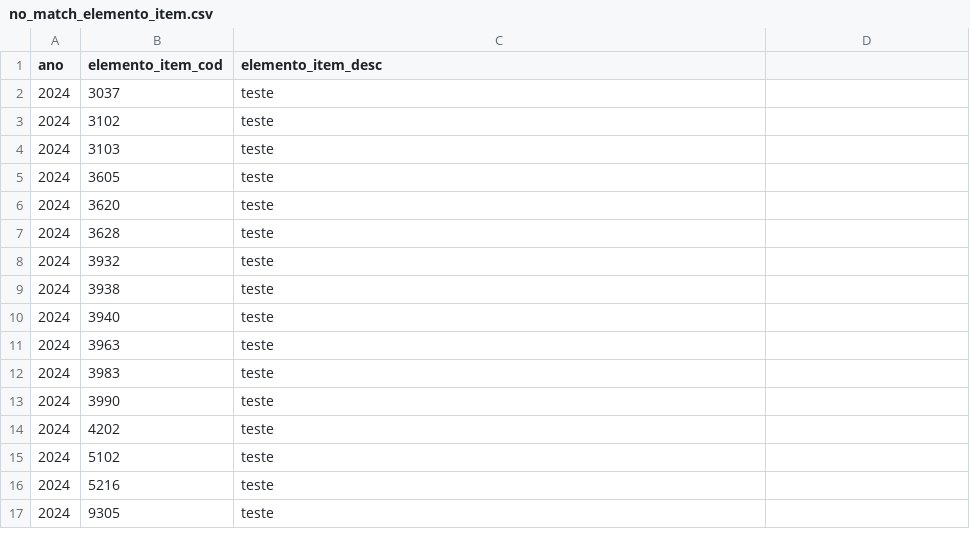
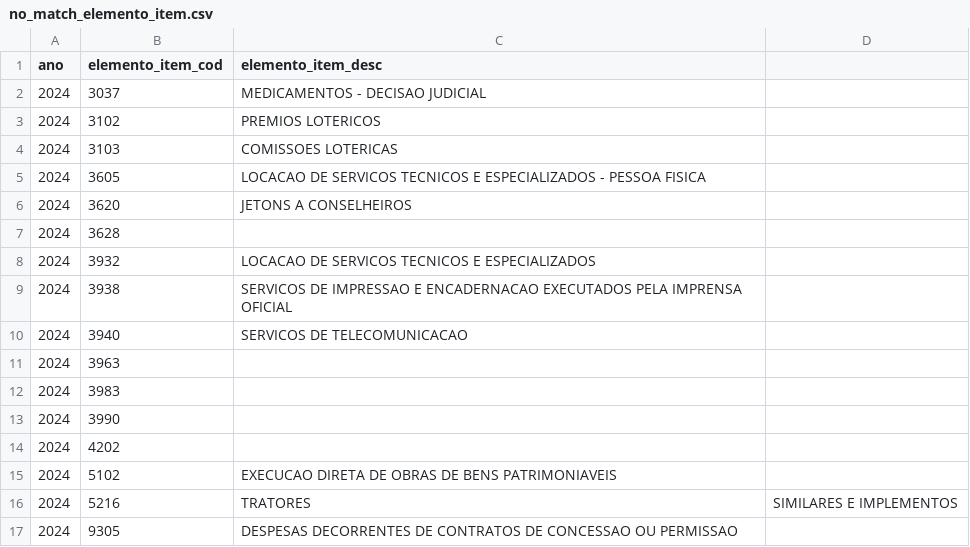
Before and after one commit to splor-mg/dados-aux-classificadores, a CSV file: no_match_elemento_item.csv, drawn as a sheet.

Commit message:
atualiza no_match_elemento_item.csv

```diff
--- a/no_match_elemento_item.csv
+++ b/no_match_elemento_item.csv
@@ -1,17 +1,17 @@
 ano,elemento_item_cod,elemento_item_desc
-2024,3037,teste
-2024,3102,teste
-2024,3103,teste
-2024,3605,teste
-2024,3620,teste
-2024,3628,teste
-2024,3932,teste
-2024,3938,teste
-2024,3940,teste
-2024,3963,teste
-2024,3983,teste
-2024,3990,teste
-2024,4202,teste
-2024,5102,teste
-2024,5216,teste
-2024,9305,teste
+2024,3037,MEDICAMENTOS - DECISAO JUDICIAL
+2024,3102,PREMIOS LOTERICOS
+2024,3103,COMISSOES LOTERICAS
+2024,3605,LOCACAO DE SERVICOS TECNICOS E ESPECIALIZADOS - PESSOA FISICA
+2024,3620,JETONS A CONSELHEIROS
+2024,3628,
+2024,3932,LOCACAO DE SERVICOS TECNICOS E ESPECIALIZADOS
+2024,3938,SERVICOS DE IMPRESSAO E ENCADERNACAO EXECUTADOS PELA IMPRENSA OFICIAL
+2024,3940,SERVICOS DE TELECOMUNICACAO
+2024,3963,
+2024,3983,
+2024,3990,
+2024,4202,
+2024,5102,EXECUCAO DIRETA DE OBRAS DE BENS PATRIMONIAVEIS
+2024,5216,TRATORES, SIMILARES E IMPLEMENTOS
+2024,9305,DESPESAS DECORRENTES DE CONTRATOS DE CONCESSAO OU PERMISSAO
```
